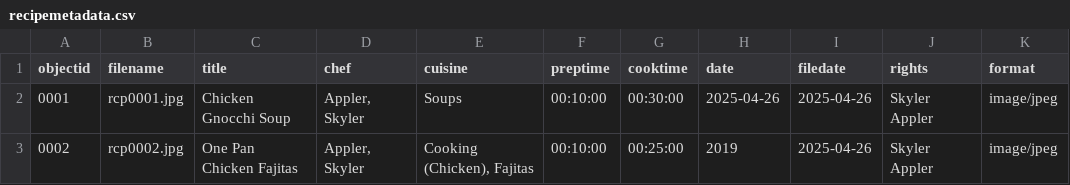
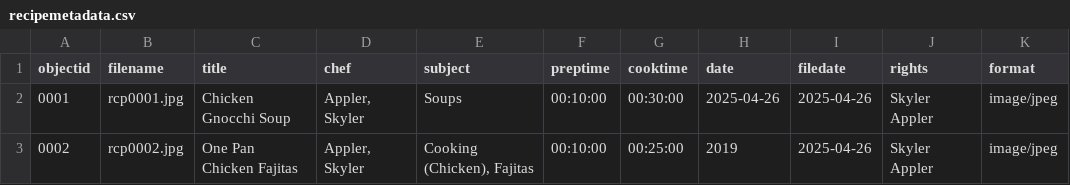
Before and after one commit to skylerappler/recipecollection, a CSV file: _data/recipemetadata.csv, drawn as a sheet; only a part is shown; the diff names each change by its address in the sheet, - before the commit and + after, or states it on an @@ line.

Commit message:
Updated metadata

```diff
--- a/_data/recipemetadata.csv
+++ b/_data/recipemetadata.csv
-E1: cuisine
+E1: subject
```
